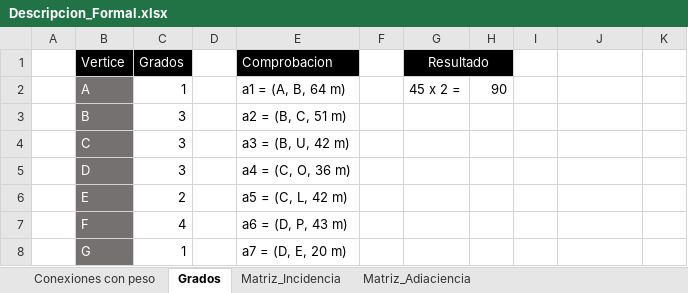
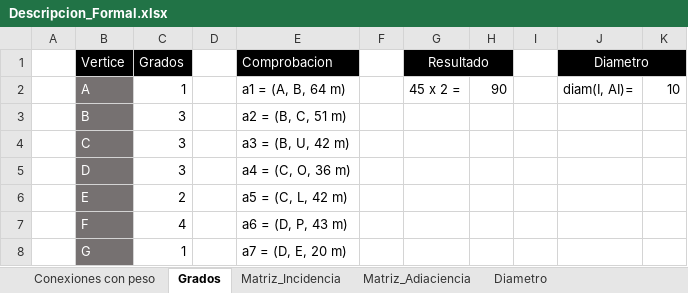
Before and after one commit to MrWanderlley/Nodos-UPA, an Excel workbook: docs/Descripcion_Formal.xlsx, sheet Grados, drawn as a sheet; only a part is shown; values as stored, in another font and other column widths than the file's, no borders; the diff names each change by its address in the sheet, - before the commit and + after, or states it on an @@ line.

```diff
--- a/docs/Descripcion_Formal.xlsx (sheet Grados)
+++ b/docs/Descripcion_Formal.xlsx (sheet Grados)
+sheet tab: Diametro
-J1: (empty)
+J1: Diametro
-J1:K1 fill: none
+J1:K1 fill: #000000
+J1:K1 merged
-J2 (Diametro): (empty)
+J2 (Diametro): diam(I, AI)=
-K2: (empty)
+K2: 10
```
Also changed, not shown: 6 other files.
